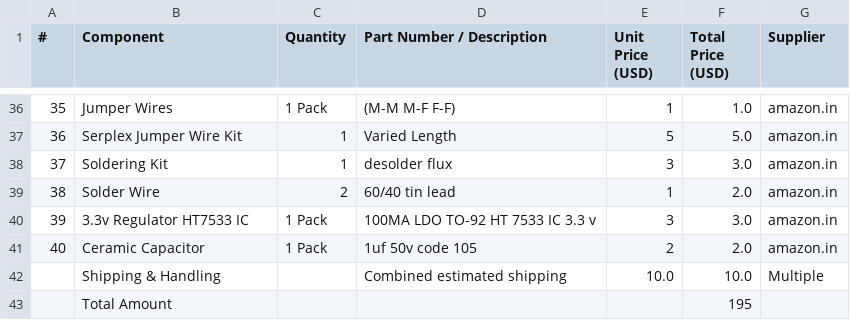
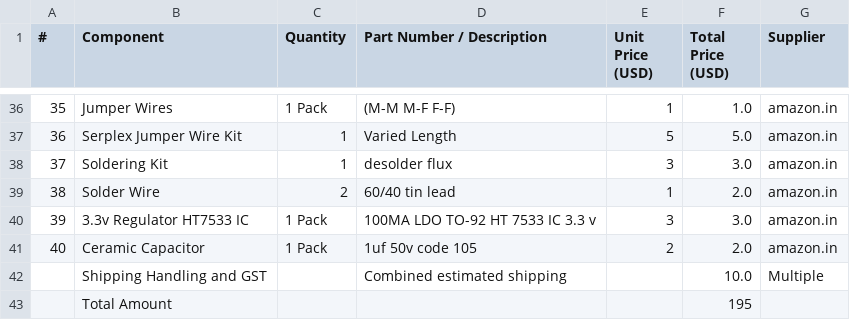
Before and after one commit to vd-sh/mp3-player, a CSV file: bom.csv, drawn as a sheet; only a part is shown, gaps mark what is left out.

Commit message:
Specified a column in bom.csv

```diff
--- a/bom.csv
+++ b/bom.csv
@@ -41,3 +41,3 @@
 40,Ceramic Capacitor,1 Pack,1uf 50v code 105,2,2.0,amazon.in
-,Shipping & Handling,,Combined estimated shipping,10.0,10.0,Multiple
+,Shipping Handling and GST,,Combined estimated shipping,,10.0,Multiple
 ,Total Amount,,,,195,
```
